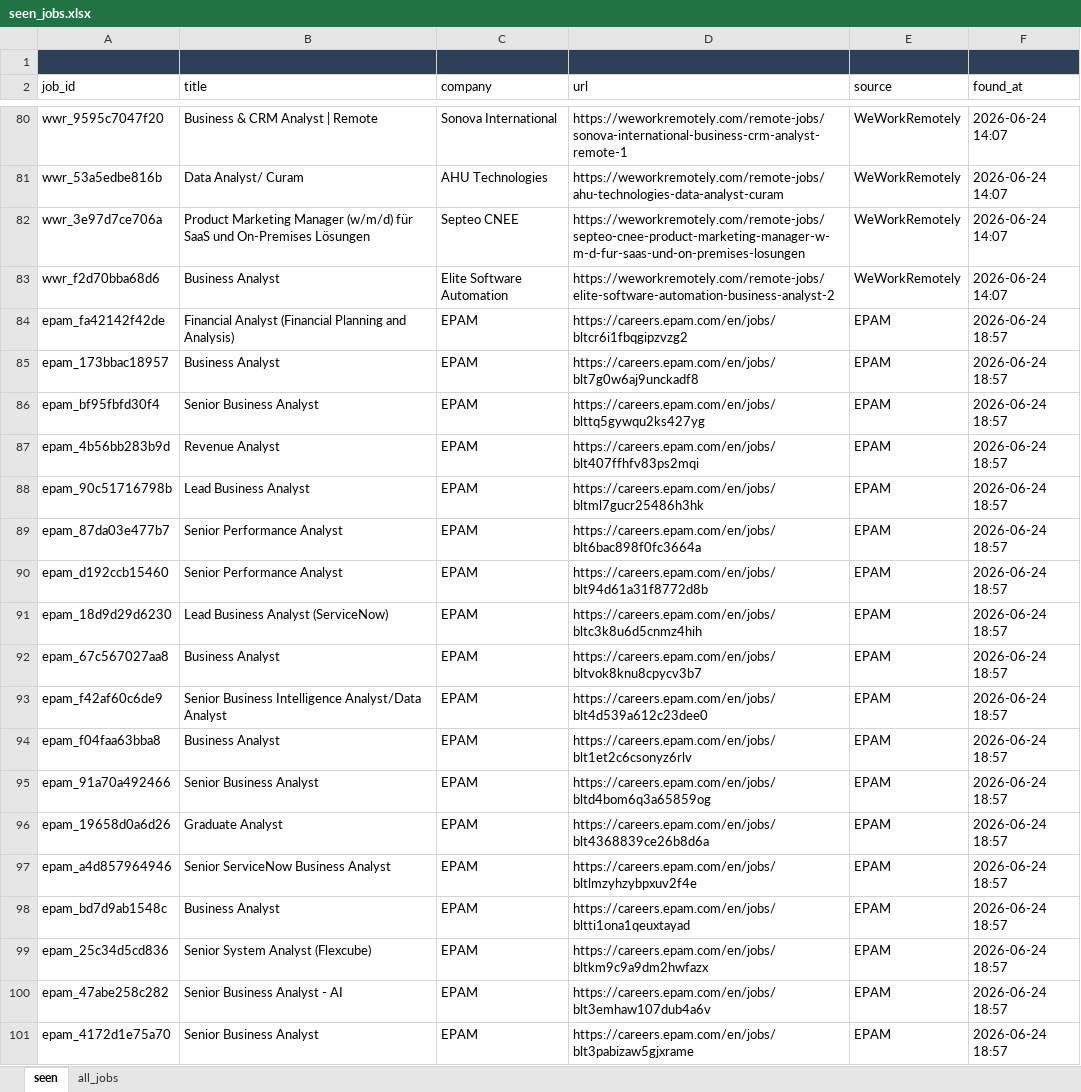
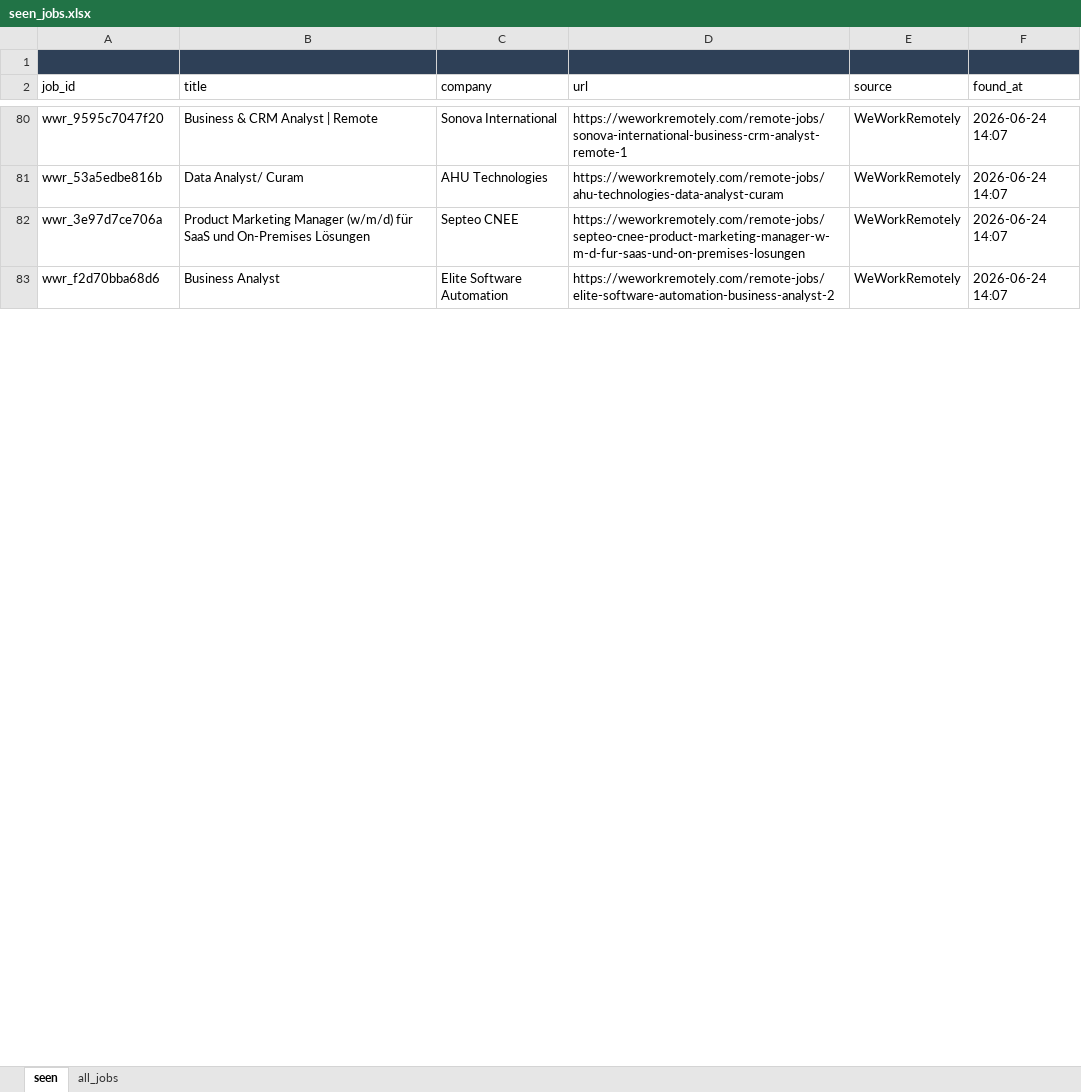
Before and after one commit to daddy4ka/job-search-agent, an Excel workbook: seen_jobs.xlsx, sheet seen, drawn as a sheet; only a part is shown, gaps mark what is left out; values as stored, in another font and other column widths than the file's, no borders; the diff covers the shown part only; the diff names each change by its address in the sheet, - before the commit and + after, or states it on an @@ line.

```diff
--- a/seen_jobs.xlsx (sheet seen)
+++ b/seen_jobs.xlsx (sheet seen)
-row 84: epam_fa42142f42de | Financial Analyst (Financial Planning and Analysis) | EPAM | https://careers.epam.com/en/jobs/bltcr6i1fbqgipzvzg2 | EPAM | 2026-06-24 18:57
-row 85: epam_173bbac18957 | Business Analyst | EPAM | https://careers.epam.com/en/jobs/blt7g0w6aj9unckadf8 | EPAM | 2026-06-24 18:57
-row 86: epam_bf95fbfd30f4 | Senior Business Analyst | EPAM | https://careers.epam.com/en/jobs/blttq5gywqu2ks427yg | EPAM | 2026-06-24 18:57
-row 87: epam_4b56bb283b9d | Revenue Analyst | EPAM | https://careers.epam.com/en/jobs/blt407ffhfv83ps2mqi | EPAM | 2026-06-24 18:57
-row 88: epam_90c51716798b | Lead Business Analyst | EPAM | https://careers.epam.com/en/jobs/bltml7gucr25486h3hk | EPAM | 2026-06-24 18:57
-row 89: epam_87da03e477b7 | Senior Performance Analyst | EPAM | https://careers.epam.com/en/jobs/blt6bac898f0fc3664a | EPAM | 2026-06-24 18:57
-row 90: epam_d192ccb15460 | Senior Performance Analyst | EPAM | https://careers.epam.com/en/jobs/blt94d61a31f8772d8b | EPAM | 2026-06-24 18:57
-row 91: epam_18d9d29d6230 | Lead Business Analyst (ServiceNow) | EPAM | https://careers.epam.com/en/jobs/bltc3k8u6d5cnmz4hih | EPAM | 2026-06-24 18:57
-row 92: epam_67c567027aa8 | Business Analyst | EPAM | https://careers.epam.com/en/jobs/bltvok8knu8cpycv3b7 | EPAM | 2026-06-24 18:57
-row 93: epam_f42af60c6de9 | Senior Business Intelligence Analyst/Data Analyst | EPAM | https://careers.epam.com/en/jobs/blt4d539a612c23dee0 | EPAM | 2026-06-24 18:57
-row 94: epam_f04faa63bba8 | Business Analyst | EPAM | https://careers.epam.com/en/jobs/blt1et2c6csonyz6rlv | EPAM | 2026-06-24 18:57
-row 95: epam_91a70a492466 | Senior Business Analyst | EPAM | https://careers.epam.com/en/jobs/bltd4bom6q3a65859og | EPAM | 2026-06-24 18:57
-row 96: epam_19658d0a6d26 | Graduate Analyst | EPAM | https://careers.epam.com/en/jobs/blt4368839ce26b8d6a | EPAM | 2026-06-24 18:57
-row 97: epam_a4d857964946 | Senior ServiceNow Business Analyst | EPAM | https://careers.epam.com/en/jobs/bltlmzyhzybpxuv2f4e | EPAM | 2026-06-24 18:57
-row 98: epam_bd7d9ab1548c | Business Analyst | EPAM | https://careers.epam.com/en/jobs/bltti1ona1qeuxtayad | EPAM | 2026-06-24 18:57
-row 99: epam_25c34d5cd836 | Senior System Analyst (Flexcube) | EPAM | https://careers.epam.com/en/jobs/bltkm9c9a9dm2hwfazx | EPAM | 2026-06-24 18:57
-row 100: epam_47abe258c282 | Senior Business Analyst - AI | EPAM | https://careers.epam.com/en/jobs/blt3emhaw107dub4a6v | EPAM | 2026-06-24 18:57
-row 101: epam_4172d1e75a70 | Senior Business Analyst | EPAM | https://careers.epam.com/en/jobs/blt3pabizaw5gjxrame | EPAM | 2026-06-24 18:57
```
Also changed, not shown: 121 removed rows and 94 edited cells elsewhere in this sheet, sheet all_jobs, 4 other files.
